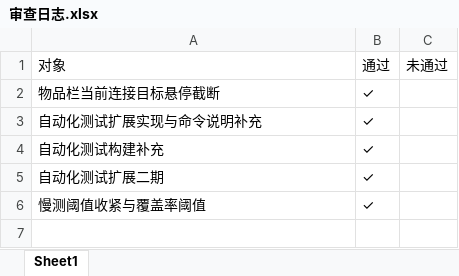
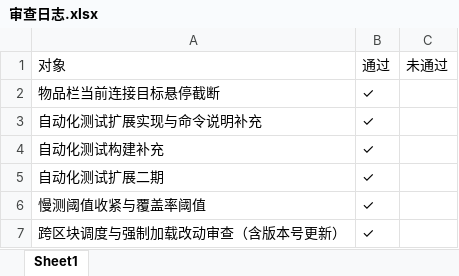
Before and after one commit to makomi-1/redstonelink-makomi, an Excel workbook: docs_dev/审查日志.xlsx, sheet Sheet1, drawn as a sheet; values as stored, in another font and other column widths than the file's, no borders; the diff names each change by its address in the sheet, - before the commit and + after, or states it on an @@ line.

```diff
--- a/docs_dev/审查日志.xlsx (sheet Sheet1)
+++ b/docs_dev/审查日志.xlsx (sheet Sheet1)
+row 7: 跨区块调度与强制加载改动审查（含版本号更新） | ✓
```
Also changed, not shown: docs_dev/测试记录.xlsx, 14 other files.
